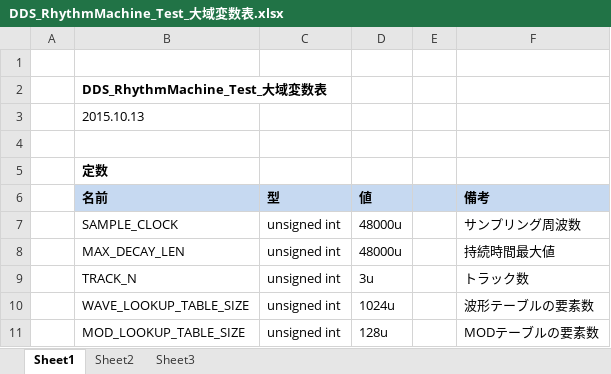
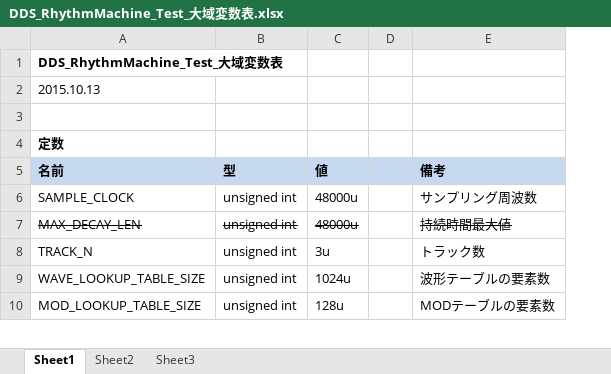
Before and after one commit to ryood/DDS_RhythmMachine_Test, an Excel workbook: DDS_RhythmMachine_Test_大域変数表.xlsx, sheet Sheet1, drawn as a sheet; only a part is shown; values as stored, in another font and other column widths than the file's, no borders; removed rows and columns are numbered as before the commit, all else as after; the diff names each change by its address in the sheet, - before the commit and + after, or states it on an @@ line.

```diff
--- a/DDS_RhythmMachine_Test_大域変数表.xlsx (sheet Sheet1)
+++ b/DDS_RhythmMachine_Test_大域変数表.xlsx (sheet Sheet1)
-column A, empty
-row 1: (empty)
-A7:C7 strikethrough: off
+A7:C7 strikethrough: on
-E7 strikethrough: off
+E7 strikethrough: on
```
Also changed, not shown: 3 other files.
